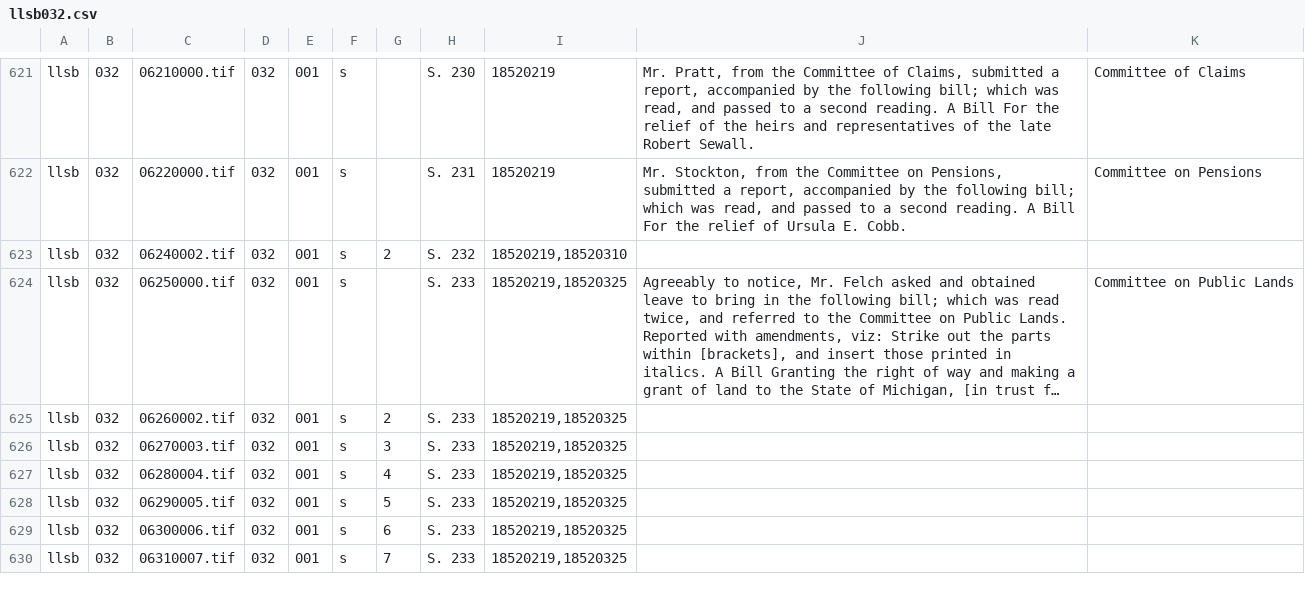
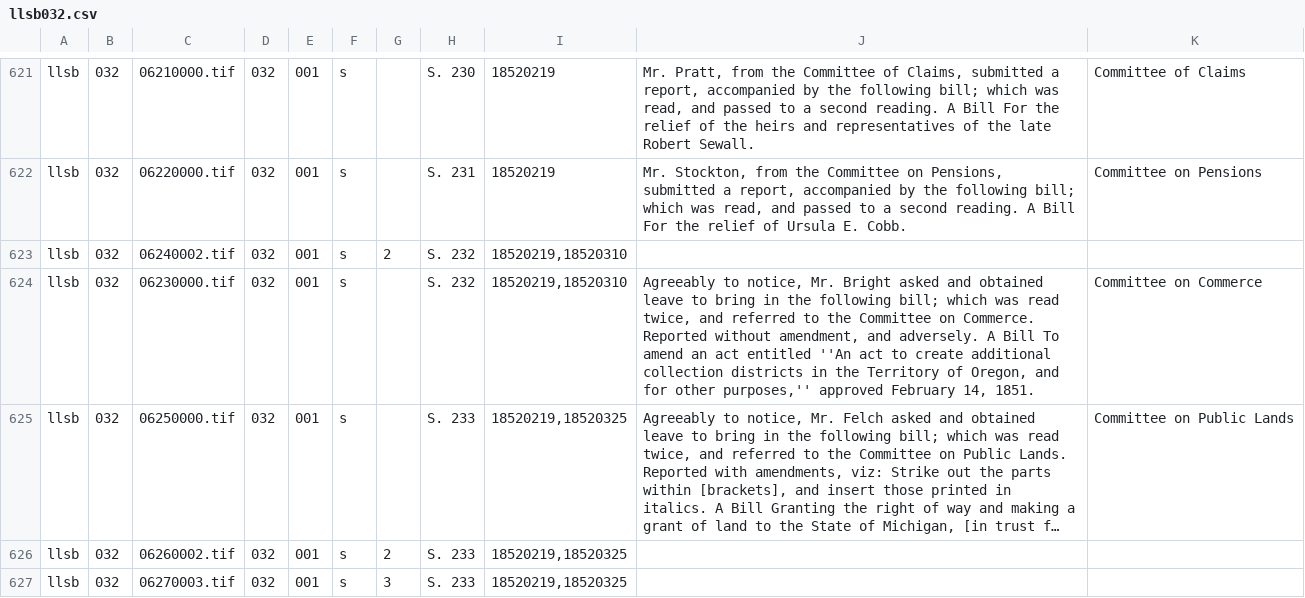
Before and after one commit to govtrack/american-memory, a CSV file: data/collections/llsb/032/llsb032.csv, drawn as a sheet; only a part is shown, gaps mark what is left out; the shorter side is filled out with more unchanged rows; long unchanged cells end in …; the diff names each change by its address in the sheet, - before the commit and + after, or states it on an @@ line.

Commit message:
Reapply 091076e867: Fix upstream CSV creation error in llsb032 that resulted in misplaced values.

```diff
--- a/data/collections/llsb/032/llsb032.csv
+++ b/data/collections/llsb/032/llsb032.csv
+row 624: llsb | 032 | 06230000.tif | 032 | 001 | s |  | S. 232 | 18520219,18520310 | Agreeably to notice, Mr. Bright asked and obtained leave to bring in the following bill; which was read twice, and referred to the Committee on Commerce. Reported without amendment, and adversely. A Bill To amend an act entitled ''An act to create additional collection districts in the Territory of Oregon, and for other purposes,'' approved February 14, 1851. | Committee on Commerce
```
Also changed, not shown: 1 other file.
